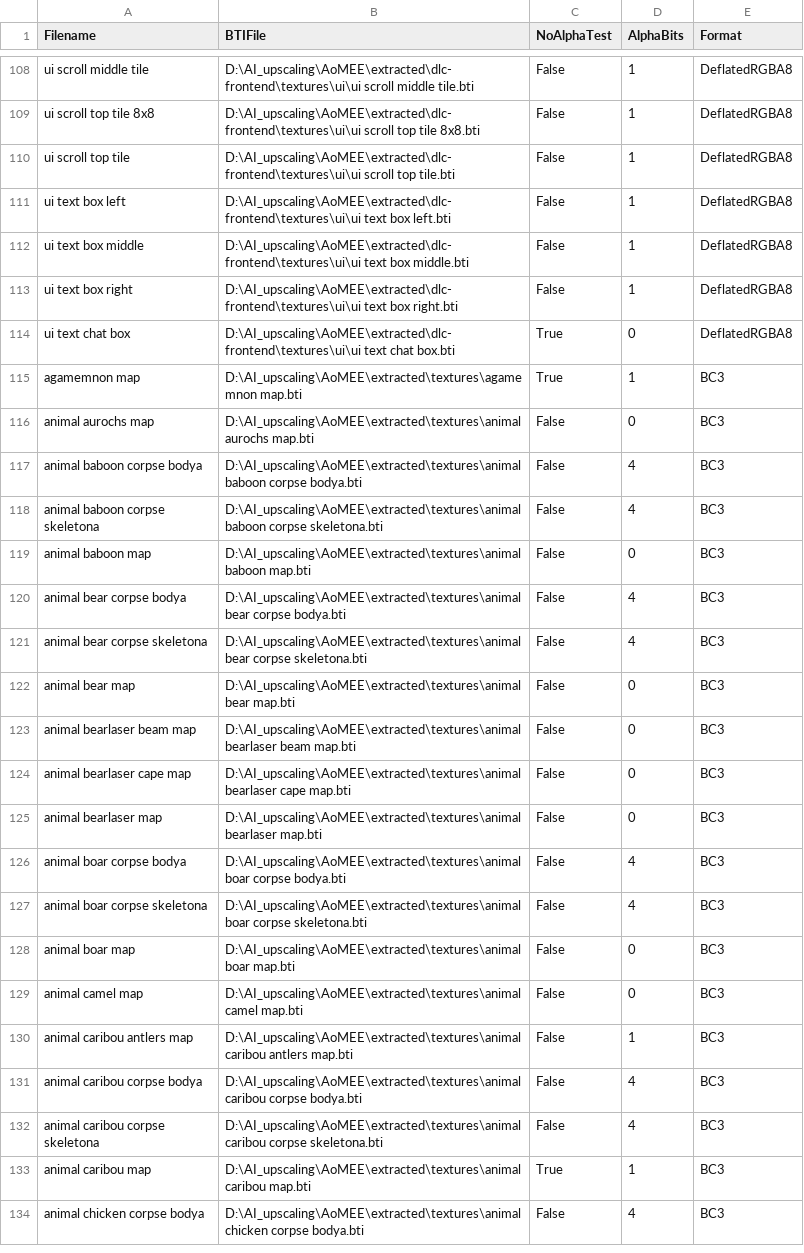
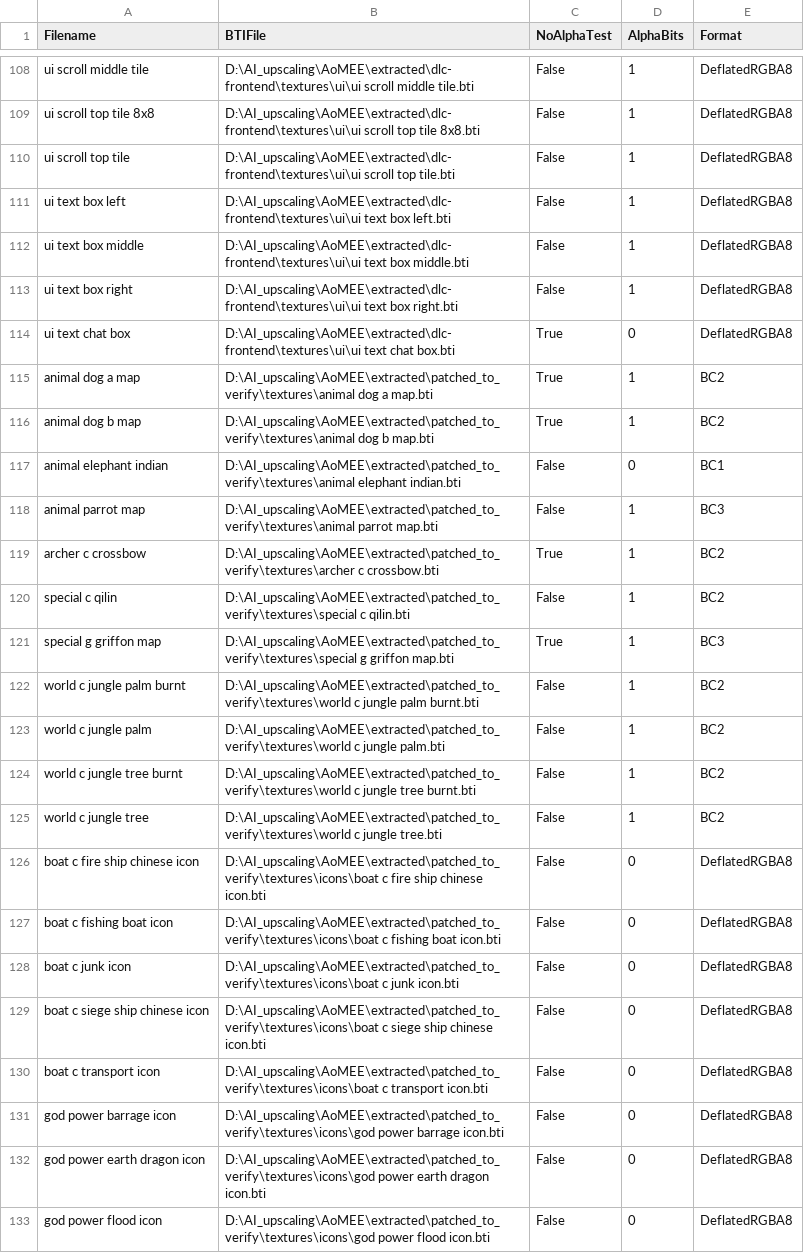
Before and after one commit to Tiflit/Shared-files, a CSV file: AoMEE/reports/bti_metadata_analysis.csv, drawn as a sheet; only a part is shown, gaps mark what is left out; the shorter side is filled out with more unchanged rows; the diff covers the shown part only; the diff names each change by its address in the sheet, - before the commit and + after, or states it on an @@ line.

```diff
--- a/AoMEE/reports/bti_metadata_analysis.csv
+++ b/AoMEE/reports/bti_metadata_analysis.csv
+row 115: animal dog a map | D:\AI_upscaling\AoMEE\extracted\patched_to_verify\textures\animal dog a map.bti | True | 1 | BC2
+row 116: animal dog b map | D:\AI_upscaling\AoMEE\extracted\patched_to_verify\textures\animal dog b map.bti | True | 1 | BC2
+row 117: animal elephant indian | D:\AI_upscaling\AoMEE\extracted\patched_to_verify\textures\animal elephant indian.bti | False | 0 | BC1
+row 118: animal parrot map | D:\AI_upscaling\AoMEE\extracted\patched_to_verify\textures\animal parrot map.bti | False | 1 | BC3
+row 119: archer c crossbow | D:\AI_upscaling\AoMEE\extracted\patched_to_verify\textures\archer c crossbow.bti | True | 1 | BC2
+row 120: special c qilin | D:\AI_upscaling\AoMEE\extracted\patched_to_verify\textures\special c qilin.bti | False | 1 | BC2
+row 121: special g griffon map | D:\AI_upscaling\AoMEE\extracted\patched_to_verify\textures\special g griffon map.bti | True | 1 | BC3
+row 122: world c jungle palm burnt | D:\AI_upscaling\AoMEE\extracted\patched_to_verify\textures\world c jungle palm burnt.bti | False | 1 | BC2
+row 123: world c jungle palm | D:\AI_upscaling\AoMEE\extracted\patched_to_verify\textures\world c jungle palm.bti | False | 1 | BC2
+row 124: world c jungle tree burnt | D:\AI_upscaling\AoMEE\extracted\patched_to_verify\textures\world c jungle tree burnt.bti | False | 1 | BC2
+row 125: world c jungle tree | D:\AI_upscaling\AoMEE\extracted\patched_to_verify\textures\world c jungle tree.bti | False | 1 | BC2
+row 126: boat c fire ship chinese icon | D:\AI_upscaling\AoMEE\extracted\patched_to_verify\textures\icons\boat c fire ship chinese icon.bti | False | 0 | DeflatedRGBA8
+row 127: boat c fishing boat icon | D:\AI_upscaling\AoMEE\extracted\patched_to_verify\textures\icons\boat c fishing boat icon.bti | False | 0 | DeflatedRGBA8
+row 128: boat c junk icon | D:\AI_upscaling\AoMEE\extracted\patched_to_verify\textures\icons\boat c junk icon.bti | False | 0 | DeflatedRGBA8
+row 129: boat c siege ship chinese icon | D:\AI_upscaling\AoMEE\extracted\patched_to_verify\textures\icons\boat c siege ship chinese icon.bti | False | 0 | DeflatedRGBA8
+row 130: boat c transport icon | D:\AI_upscaling\AoMEE\extracted\patched_to_verify\textures\icons\boat c transport icon.bti | False | 0 | DeflatedRGBA8
+row 131: god power barrage icon | D:\AI_upscaling\AoMEE\extracted\patched_to_verify\textures\icons\god power barrage icon.bti | False | 0 | DeflatedRGBA8
+row 132: god power earth dragon icon | D:\AI_upscaling\AoMEE\extracted\patched_to_verify\textures\icons\god power earth dragon icon.bti | False | 0 | DeflatedRGBA8
+row 133: god power flood icon | D:\AI_upscaling\AoMEE\extracted\patched_to_verify\textures\icons\god power flood icon.bti | False | 0 | DeflatedRGBA8
```
Also changed, not shown: 16 added rows elsewhere in this file, 6 other files.
